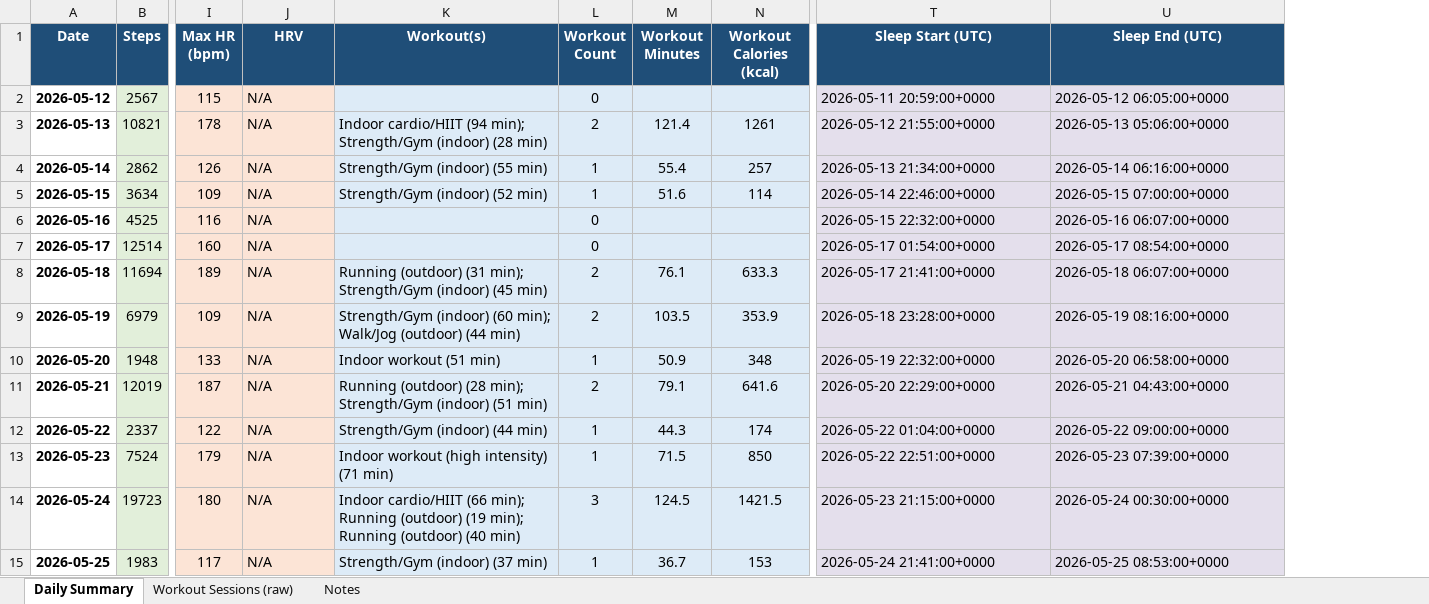
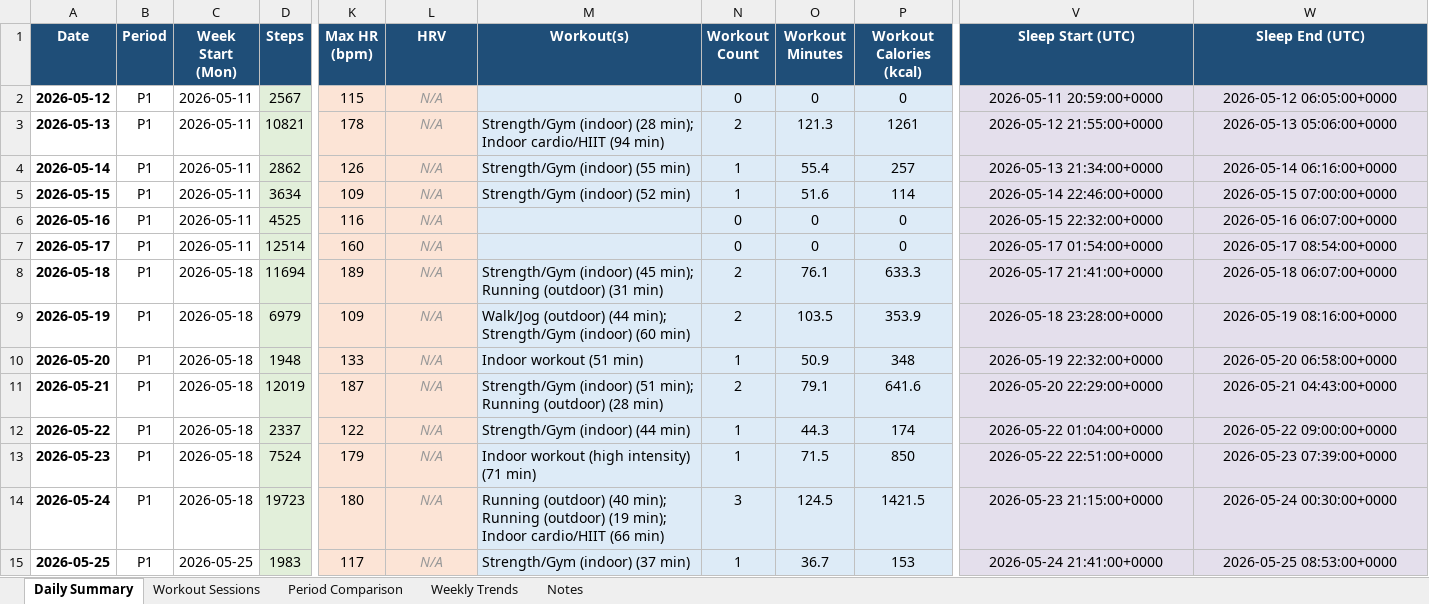
Before and after one commit to aaryaman1211/HealthAnalysis, an Excel workbook: Daily_Health_Summary.xlsx, sheet Daily Summary, drawn as a sheet; only a part is shown, gaps mark what is left out; values as stored, in another font and other column widths than the file's, no borders; addresses are those after the commit; the diff covers the shown part only; the diff names each change by its address in the sheet, - before the commit and + after, or states it on an @@ line.

```diff
--- a/Daily_Health_Summary.xlsx (sheet Daily Summary)
+++ b/Daily_Health_Summary.xlsx (sheet Daily Summary)
-sheet tab: Workout Sessions (raw)
+sheet tab: Workout Sessions
+sheet tab: Period Comparison
+sheet tab: Weekly Trends
+column B (Period), rows 2-15: all P1
+column C (Week Start (Mon)), rows 2-15: 2026-05-11 | 2026-05-11 | 2026-05-11 | 2026-05-11 | 2026-05-11 | 2026-05-11 | 2026-05-18 | 2026-05-18 | 2026-05-18 | 2026-05-18 | 2026-05-18 | 2026-05-18 | 2026-05-18 | 2026-05-25
@@ L2:L15 italic: off → on, text colour: black → #999999, alignment: left → center @@
-O2 (Workout Minutes): (empty)
+O2 (Workout Minutes): 0
-P2 (Workout Calories (kcal)): (empty)
+P2 (Workout Calories (kcal)): 0
-V2:W15 alignment: left
+V2:W15 alignment: center
-M3 (Workout(s)): Indoor cardio/HIIT (94 min); Strength/Gym (indoor) (28 min)
+M3 (Workout(s)): Strength/Gym (indoor) (28 min); Indoor cardio/HIIT (94 min)
-O3 (Workout Minutes): 121.4
+O3 (Workout Minutes): 121.3
-O6:O7 (Workout Minutes): (empty)
+O6:O7 (Workout Minutes): 0
-P6:P7 (Workout Calories (kcal)): (empty)
+P6:P7 (Workout Calories (kcal)): 0
-M8 (Workout(s)): Running (outdoor) (31 min); Strength/Gym (indoor) (45 min)
+M8 (Workout(s)): Strength/Gym (indoor) (45 min); Running (outdoor) (31 min)
-M9 (Workout(s)): Strength/Gym (indoor) (60 min); Walk/Jog (outdoor) (44 min)
+M9 (Workout(s)): Walk/Jog (outdoor) (44 min); Strength/Gym (indoor) (60 min)
-M11 (Workout(s)): Running (outdoor) (28 min); Strength/Gym (indoor) (51 min)
+M11 (Workout(s)): Strength/Gym (indoor) (51 min); Running (outdoor) (28 min)
-M14 (Workout(s)): Indoor cardio/HIIT (66 min); Running (outdoor) (19 min); Running (outdoor) (40 min)
+M14 (Workout(s)): Running (outdoor) (40 min); Running (outdoor) (19 min); Indoor cardio/HIIT (66 min)
```
Also changed, not shown: 70 added rows, 43 edited cells and cell formats elsewhere in this sheet, sheet Workout Sessions, sheet Notes, formulas that keep their value, charts or pictures, 13 other files.
